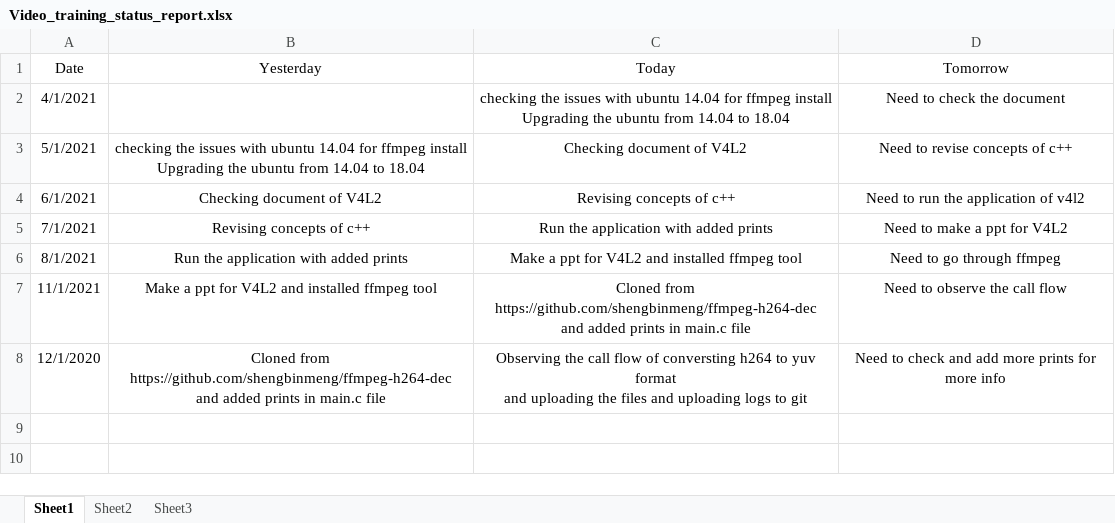
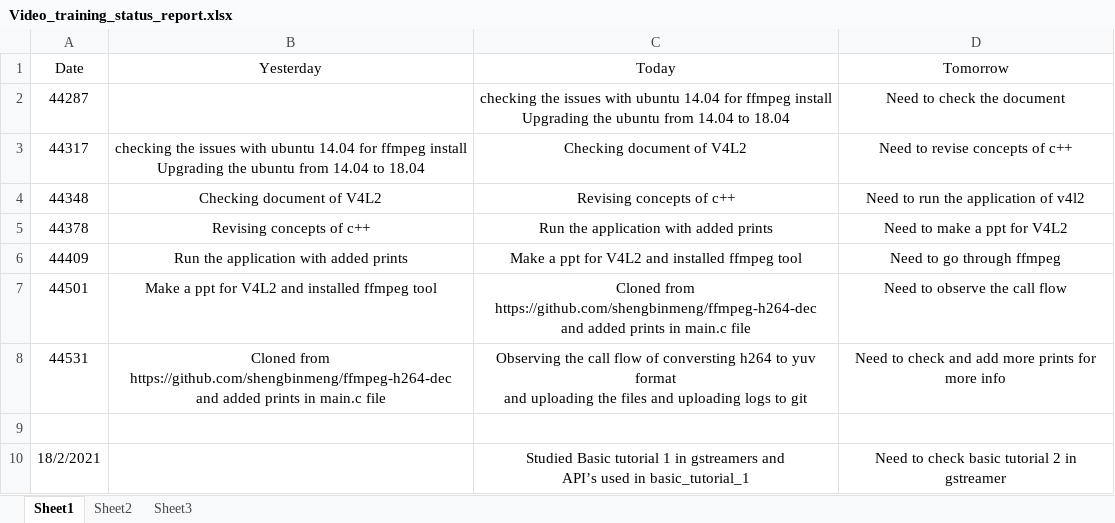
Before and after one commit to Bhagyalakshmi-Marem/TSHtraining, an Excel workbook: video/status_report/Video_training_status_report.xlsx, sheet Sheet1, drawn as a sheet; values as stored, in another font and other column widths than the file's, no borders; ↵ is a line break in a cell; the diff names each change by its address in the sheet, - before the commit and + after, or states it on an @@ line.

Commit message:
Updated status report on 18/2/2021

```diff
--- a/video/status_report/Video_training_status_report.xlsx (sheet Sheet1)
+++ b/video/status_report/Video_training_status_report.xlsx (sheet Sheet1)
-A2 (Date): 4/1/2021
+A2 (Date): 44287
-A3 (Date): 5/1/2021
+A3 (Date): 44317
-A4 (Date): 6/1/2021
+A4 (Date): 44348
-A5 (Date): 7/1/2021
+A5 (Date): 44378
-A6 (Date): 8/1/2021
+A6 (Date): 44409
-A7 (Date): 11/1/2021
+A7 (Date): 44501
-A8 (Date): 12/1/2020
+A8 (Date): 44531
+row 9: (empty)
+row 10: 18/2/2021 |  | Studied Basic tutorial 1 in gstreamers and ↵ API’s used in basic_tutorial_1 | Need to check basic tutorial 2 in gstreamer
```
Also changed, not shown: 1 other file.
